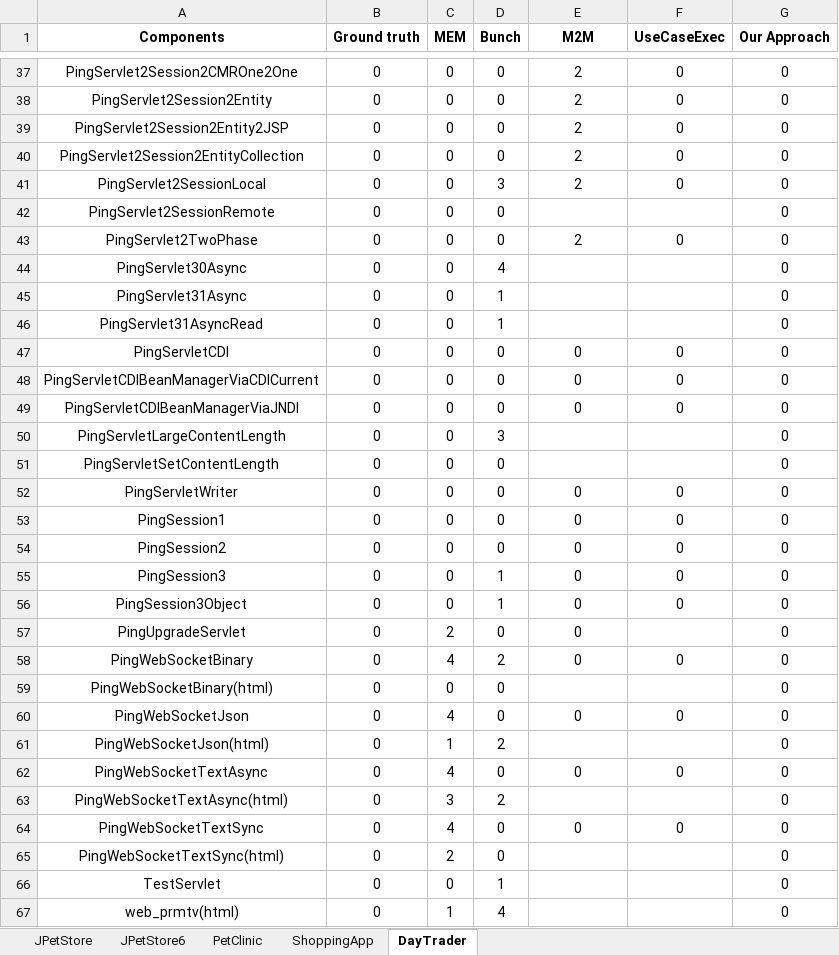
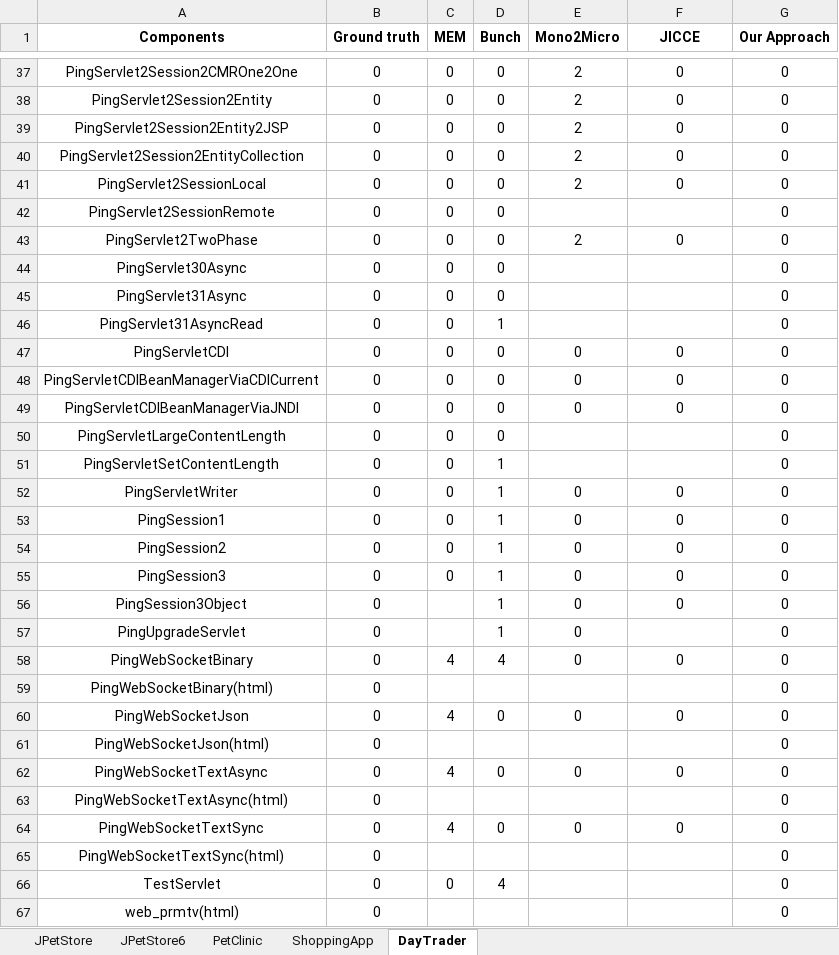
Before and after one commit to micro-usb/microUSB, an Excel workbook: Results/Research Question 2/Rsearch question 2.xlsx, sheet DayTrader, drawn as a sheet; only a part is shown, gaps mark what is left out; values as stored, in another font and other column widths than the file's, no borders; the diff covers the shown part only; the diff names each change by its address in the sheet, - before the commit and + after, or states it on an @@ line.

```diff
--- a/Results/Research Question 2/Rsearch question 2.xlsx (sheet DayTrader)
+++ b/Results/Research Question 2/Rsearch question 2.xlsx (sheet DayTrader)
-E1: M2M
+E1: Mono2Micro
-F1: UseCaseExec
+F1: JICCE
-D41 (Bunch): 3
+D41 (Bunch): 0
-D44 (Bunch): 4
+D44 (Bunch): 0
-D45 (Bunch): 1
+D45 (Bunch): 0
-D50 (Bunch): 3
+D50 (Bunch): 0
-D51:D54 (Bunch): 0
+D51:D54 (Bunch): 1
-C56 (MEM): 0
+C56 (MEM): (empty)
-C57 (MEM): 2
+C57 (MEM): (empty)
-D57 (Bunch): 0
+D57 (Bunch): 1
-D58 (Bunch): 2
+D58 (Bunch): 4
-C59 (MEM): 0
+C59 (MEM): (empty)
-D59 (Bunch): 0
+D59 (Bunch): (empty)
-C61 (MEM): 1
+C61 (MEM): (empty)
-D61 (Bunch): 2
+D61 (Bunch): (empty)
-C63 (MEM): 3
+C63 (MEM): (empty)
-D63 (Bunch): 2
+D63 (Bunch): (empty)
-C65 (MEM): 2
+C65 (MEM): (empty)
-D65 (Bunch): 0
+D65 (Bunch): (empty)
-D66 (Bunch): 1
+D66 (Bunch): 4
-C67 (MEM): 1
+C67 (MEM): (empty)
-D67 (Bunch): 4
+D67 (Bunch): (empty)
```
Also changed, not shown: 1 added row, 1 removed row and 181 edited cells elsewhere in this sheet, sheet JPetStore, sheet JPetStore6, sheet PetClinic, sheet ShoppingApp, 26 other files.
